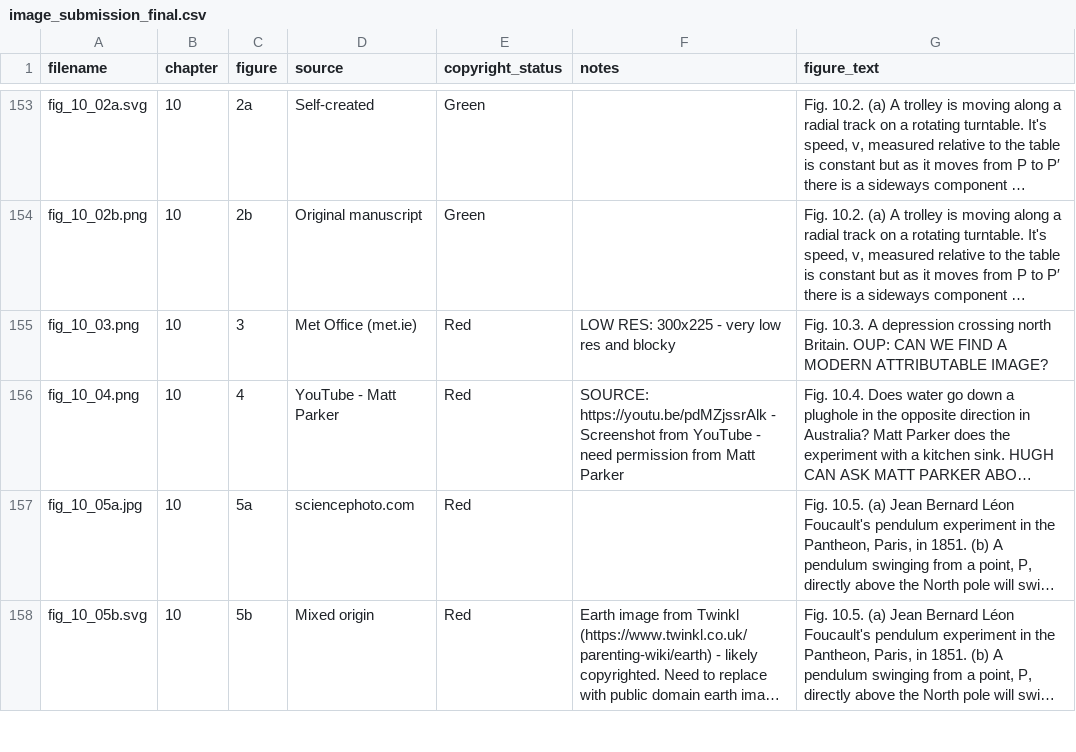
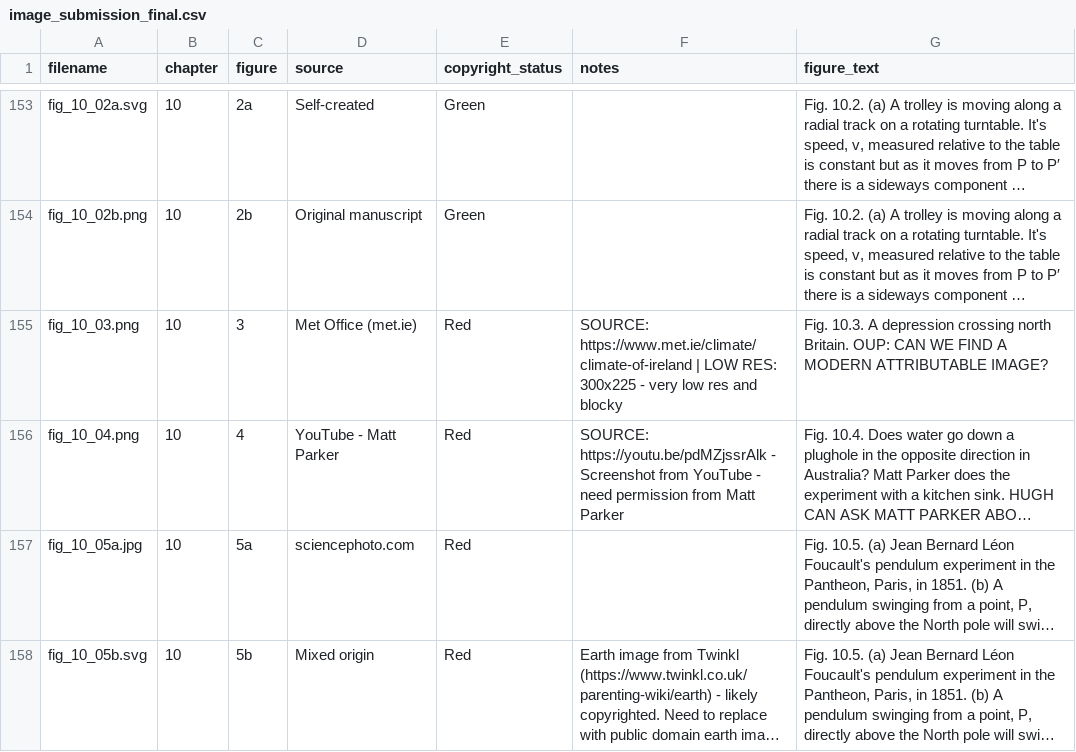
Before and after one commit to dishmop/archie_book, a CSV file: image_submission_final.csv, drawn as a sheet; only a part is shown, gaps mark what is left out; long unchanged cells end in …; the diff names each change by its address in the sheet, - before the commit and + after, or states it on an @@ line.

```diff
--- a/image_submission_final.csv
+++ b/image_submission_final.csv
-F155 (notes): LOW RES:…
+F155 (notes): SOURCE: https://www.met.ie/climate/climate-of-ireland | LOW RES:…
```
